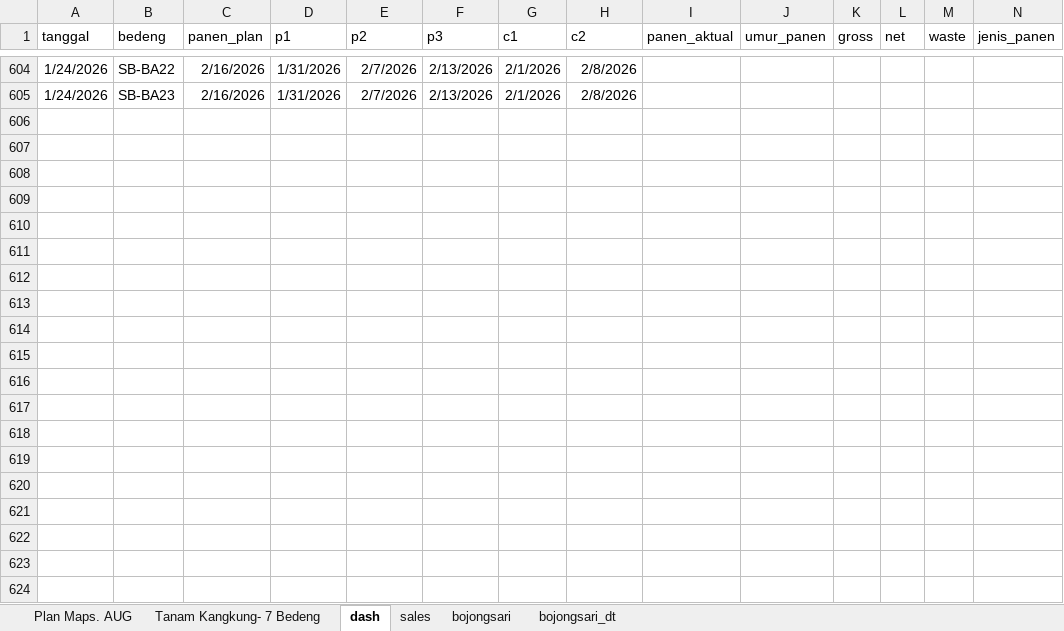
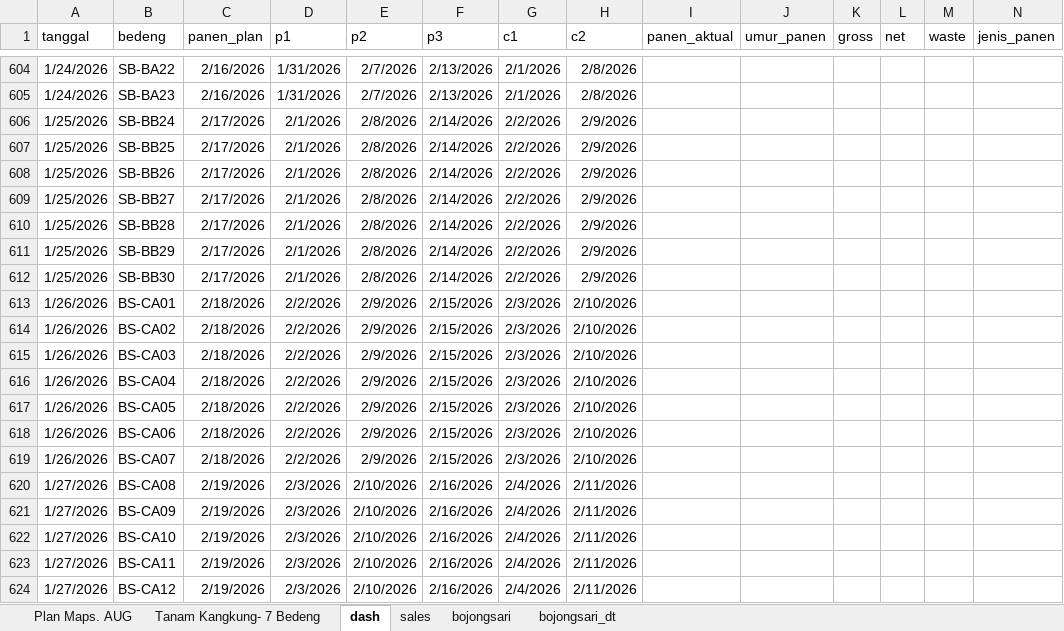
Before and after one commit to good2eddie/LF-dash, an Excel workbook: Plan_Kangkung_Daily.xlsx, sheet dash, drawn as a sheet; only a part is shown, gaps mark what is left out; values as stored, in another font and other column widths than the file's, no borders; conditional formats not drawn; rows hold the shown columns only; the diff covers the shown part only; the diff names each change by its address in the sheet, - before the commit and + after, or states it on an @@ line.

Commit message:
Add files via upload

```diff
--- a/Plan_Kangkung_Daily.xlsx (sheet dash)
+++ b/Plan_Kangkung_Daily.xlsx (sheet dash)
+row 606: 1/25/2026 | SB-BB24 | 2/17/2026 | 2/1/2026 | 2/8/2026 | 2/14/2026 | 2/2/2026 | 2/9/2026
+row 607: 1/25/2026 | SB-BB25 | 2/17/2026 | 2/1/2026 | 2/8/2026 | 2/14/2026 | 2/2/2026 | 2/9/2026
+row 608: 1/25/2026 | SB-BB26 | 2/17/2026 | 2/1/2026 | 2/8/2026 | 2/14/2026 | 2/2/2026 | 2/9/2026
+row 609: 1/25/2026 | SB-BB27 | 2/17/2026 | 2/1/2026 | 2/8/2026 | 2/14/2026 | 2/2/2026 | 2/9/2026
+row 610: 1/25/2026 | SB-BB28 | 2/17/2026 | 2/1/2026 | 2/8/2026 | 2/14/2026 | 2/2/2026 | 2/9/2026
+row 611: 1/25/2026 | SB-BB29 | 2/17/2026 | 2/1/2026 | 2/8/2026 | 2/14/2026 | 2/2/2026 | 2/9/2026
+row 612: 1/25/2026 | SB-BB30 | 2/17/2026 | 2/1/2026 | 2/8/2026 | 2/14/2026 | 2/2/2026 | 2/9/2026
+row 613: 1/26/2026 | BS-CA01 | 2/18/2026 | 2/2/2026 | 2/9/2026 | 2/15/2026 | 2/3/2026 | 2/10/2026
+row 614: 1/26/2026 | BS-CA02 | 2/18/2026 | 2/2/2026 | 2/9/2026 | 2/15/2026 | 2/3/2026 | 2/10/2026
+row 615: 1/26/2026 | BS-CA03 | 2/18/2026 | 2/2/2026 | 2/9/2026 | 2/15/2026 | 2/3/2026 | 2/10/2026
+row 616: 1/26/2026 | BS-CA04 | 2/18/2026 | 2/2/2026 | 2/9/2026 | 2/15/2026 | 2/3/2026 | 2/10/2026
+row 617: 1/26/2026 | BS-CA05 | 2/18/2026 | 2/2/2026 | 2/9/2026 | 2/15/2026 | 2/3/2026 | 2/10/2026
+row 618: 1/26/2026 | BS-CA06 | 2/18/2026 | 2/2/2026 | 2/9/2026 | 2/15/2026 | 2/3/2026 | 2/10/2026
+row 619: 1/26/2026 | BS-CA07 | 2/18/2026 | 2/2/2026 | 2/9/2026 | 2/15/2026 | 2/3/2026 | 2/10/2026
+row 620: 1/27/2026 | BS-CA08 | 2/19/2026 | 2/3/2026 | 2/10/2026 | 2/16/2026 | 2/4/2026 | 2/11/2026
+row 621: 1/27/2026 | BS-CA09 | 2/19/2026 | 2/3/2026 | 2/10/2026 | 2/16/2026 | 2/4/2026 | 2/11/2026
+row 622: 1/27/2026 | BS-CA10 | 2/19/2026 | 2/3/2026 | 2/10/2026 | 2/16/2026 | 2/4/2026 | 2/11/2026
+row 623: 1/27/2026 | BS-CA11 | 2/19/2026 | 2/3/2026 | 2/10/2026 | 2/16/2026 | 2/4/2026 | 2/11/2026
+row 624: 1/27/2026 | BS-CA12 | 2/19/2026 | 2/3/2026 | 2/10/2026 | 2/16/2026 | 2/4/2026 | 2/11/2026
```
Also changed, not shown: 16 added rows and 259 edited cells elsewhere in this sheet, sheet Plan Maps. AUG.
